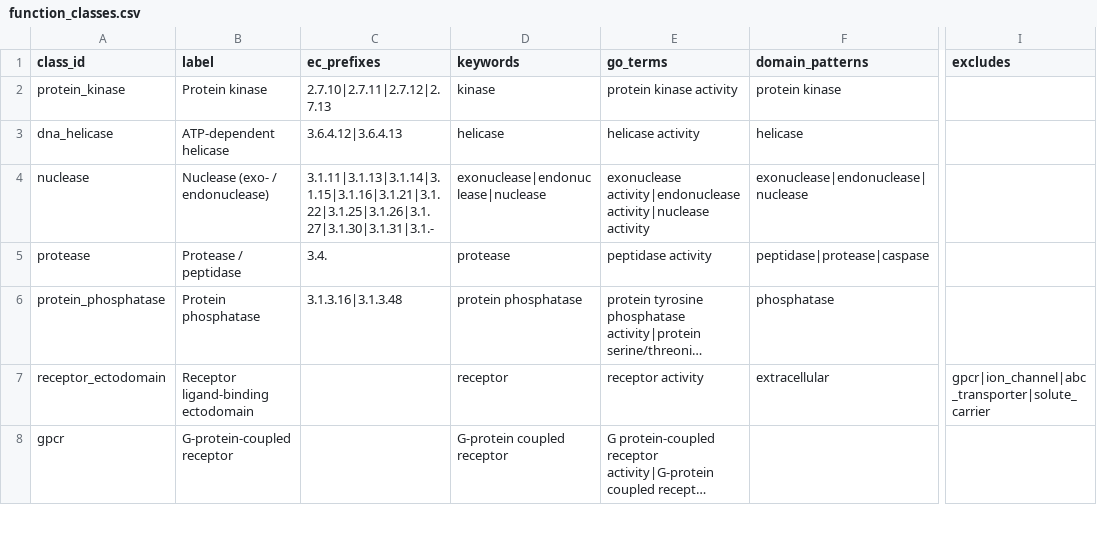
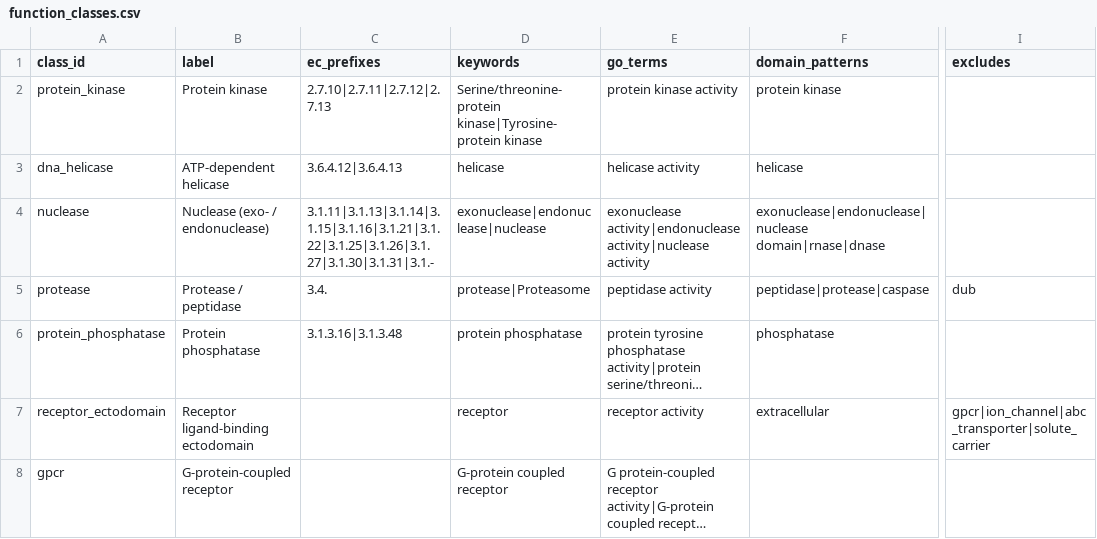
Before and after one commit to schistobrome/bioassay-builder, a CSV file: data/function_classes.csv, drawn as a sheet; only a part is shown, gaps mark what is left out; long unchanged cells end in …; the diff covers the shown part only; the diff names each change by its address in the sheet, - before the commit and + after, or states it on an @@ line.

```diff
--- a/data/function_classes.csv
+++ b/data/function_classes.csv
-D2 (keywords): kinase
+D2 (keywords): Serine/threonine-protein kinase|Tyrosine-protein kinase
-F4 (domain_patterns): exonuclease|endonuclease|nuclease
+F4 (domain_patterns): exonuclease|endonuclease|nuclease domain|rnase|dnase
-D5 (keywords): protease
+D5 (keywords): protease|Proteasome
-I5 (excludes): (empty)
+I5 (excludes): dub
```
Also changed, not shown: 14 added rows and 12 edited cells elsewhere in this file, build_output/effect_by_class.csv, build_output/function_gaps.csv, 11 other files.
